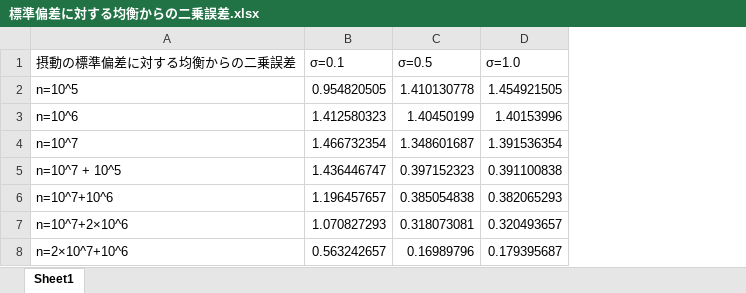
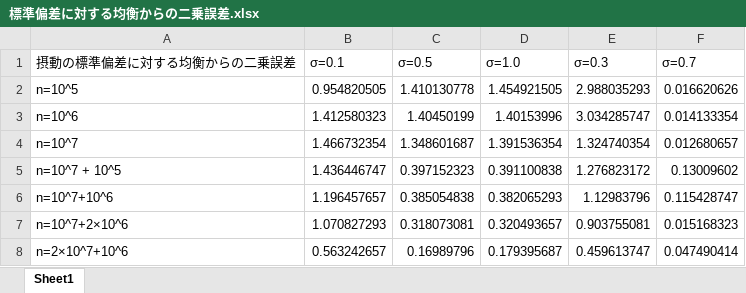
Before and after one commit to sunagimo3/POMCP-for-khun-poker, an Excel workbook: 均衡からの2乗誤差/標準偏差に対する均衡からの二乗誤差.xlsx, sheet Sheet1, drawn as a sheet; values as stored, in another font and other column widths than the file's, no borders; the diff names each change by its address in the sheet, - before the commit and + after, or states it on an @@ line.

```diff
--- a/均衡からの2乗誤差/標準偏差に対する均衡からの二乗誤差.xlsx (sheet Sheet1)
+++ b/均衡からの2乗誤差/標準偏差に対する均衡からの二乗誤差.xlsx (sheet Sheet1)
+column E (σ=0.3), rows 2-8: 2.988035293 | 3.034285747 | 1.324740354 | 1.276823172 | 1.12983796 | 0.903755081 | 0.459613747
+column F (σ=0.7), rows 2-8: 0.016620626 | 0.014133354 | 0.012680657 | 0.13009602 | 0.115428747 | 0.015168323 | 0.047490414
```
Also changed, not shown: 1 other file.
